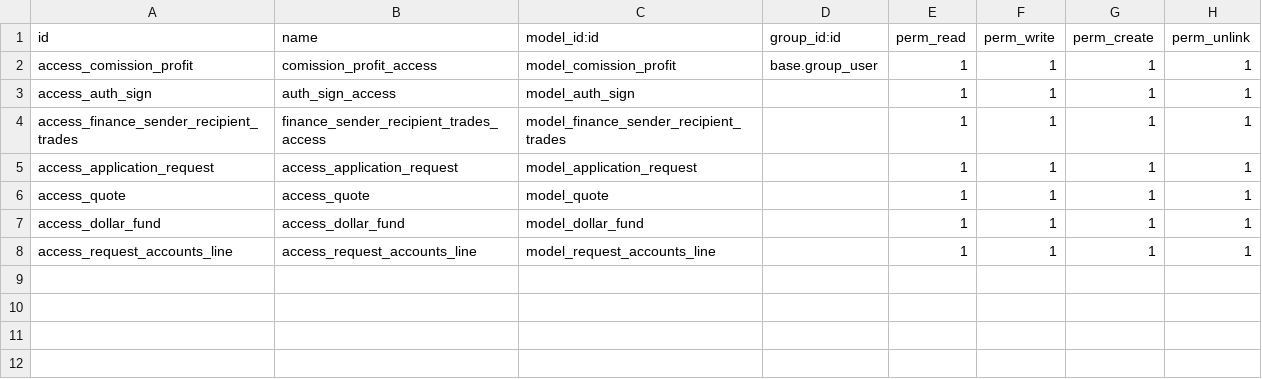
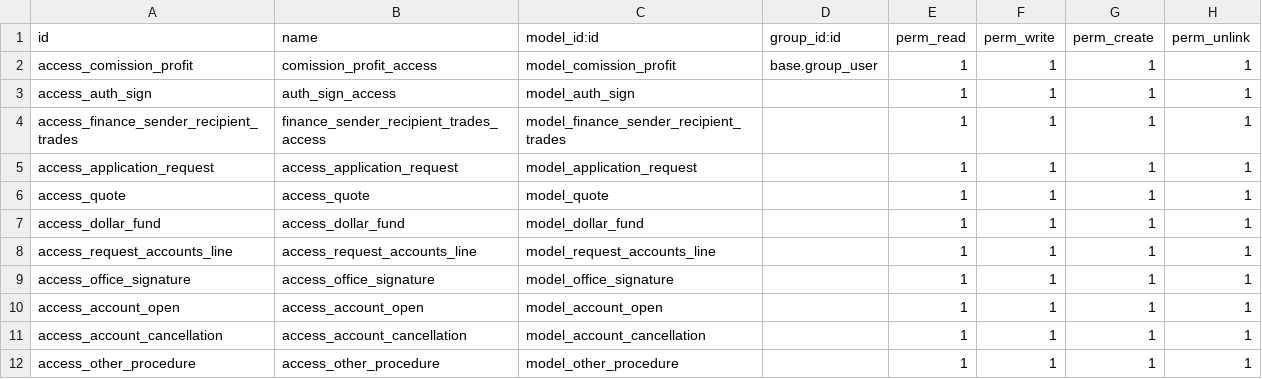
Before and after one commit to Mit-Mut/UNAM-TEST, a CSV file: jt_currency_purchase_req/security/ir.model.access.csv, drawn as a sheet.

Commit message:
[ADD]Added code for check control, investment, payroll, general feedback, currency purchase, account tax

```diff
--- a/jt_currency_purchase_req/security/ir.model.access.csv
+++ b/jt_currency_purchase_req/security/ir.model.access.csv
@@ -8 +8,5 @@ access_dollar_fund,access_dollar_fund,model_dollar_fund,,1,1,1,1
 access_request_accounts_line,access_request_accounts_line,model_request_accounts_line,,1,1,1,1
+access_office_signature,access_office_signature,model_office_signature,,1,1,1,1
+access_account_open,access_account_open,model_account_open,,1,1,1,1
+access_account_cancellation,access_account_cancellation,model_account_cancellation,,1,1,1,1
+access_other_procedure,access_other_procedure,model_other_procedure,,1,1,1,1
```
Also changed, not shown: 55 other files.
